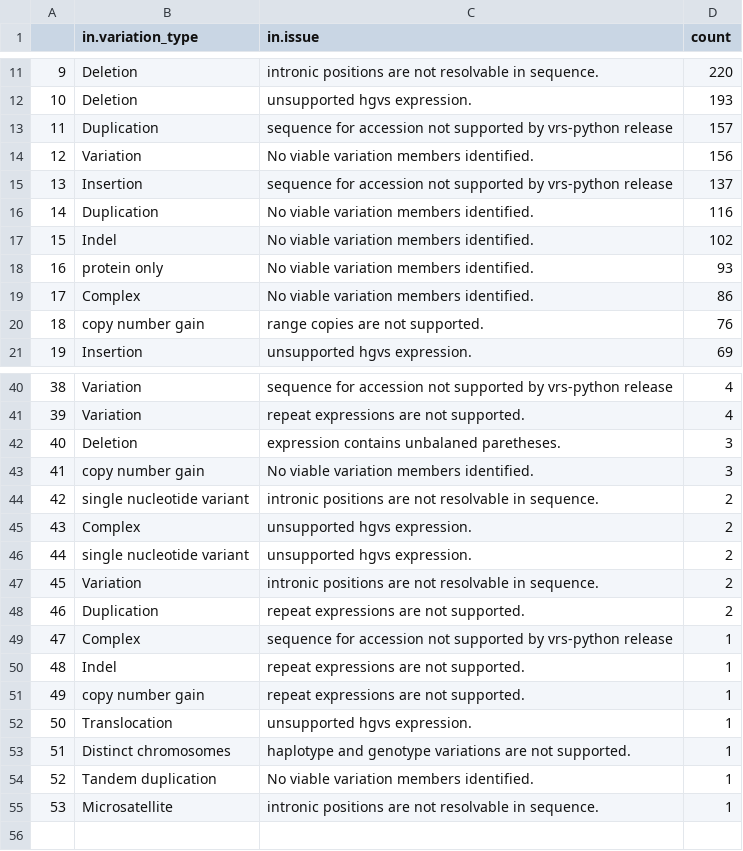
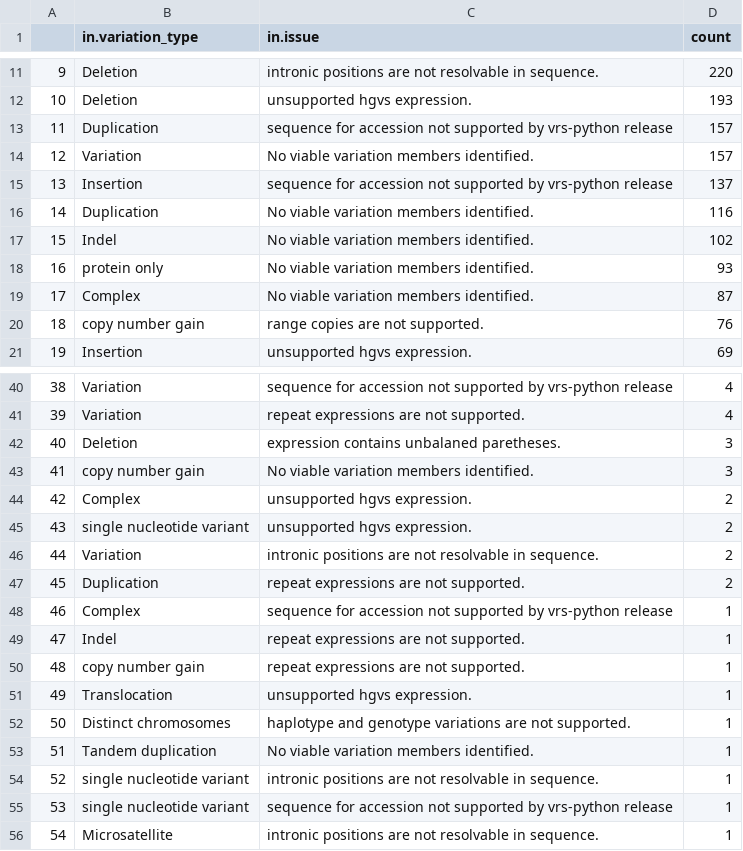
Before and after one commit to GenomicMedLab/variation-normalizer-manuscript, a CSV file: analysis/clinvar/variation_analysis_output/variation_type_count_not_supported_df.csv, drawn as a sheet; only a part is shown, gaps mark what is left out; removed rows and columns are numbered as before the commit, all else as after; the diff names each change by its address in the sheet, - before the commit and + after, or states it on an @@ line.

```diff
--- a/analysis/clinvar/variation_analysis_output/variation_type_count_not_supported_df.csv
+++ b/analysis/clinvar/variation_analysis_output/variation_type_count_not_supported_df.csv
-D14 (count): 156
+D14 (count): 157
-D19 (count): 86
+D19 (count): 87
-row 44: 42 | single nucleotide variant | intronic positions are not resolvable in sequence. | 2
@@ column A renumbered from row 44 down @@
+row 54: 52 | single nucleotide variant | intronic positions are not resolvable in sequence. | 1
+row 55: 53 | single nucleotide variant | sequence for accession not supported by vrs-python release | 1
```
Also changed, not shown: analysis/clinvar/variation_analysis_output/variant_analysis_summary_df.csv, analysis/clinvar/variation_analysis_output/variation_type_count_summary_df.csv, 4 other files.
